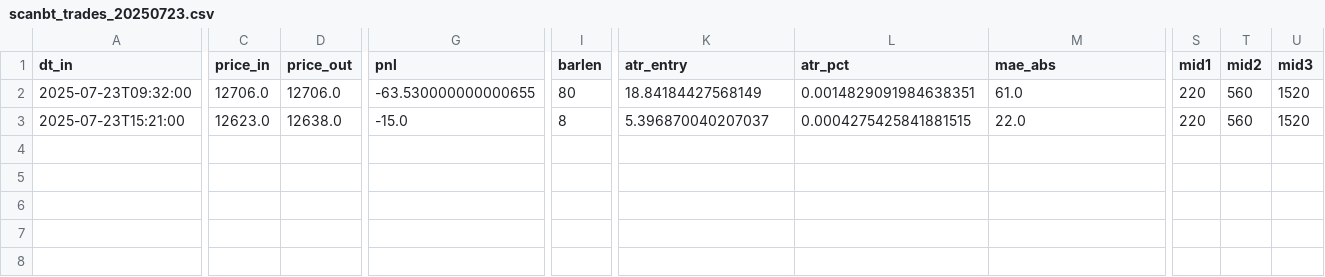
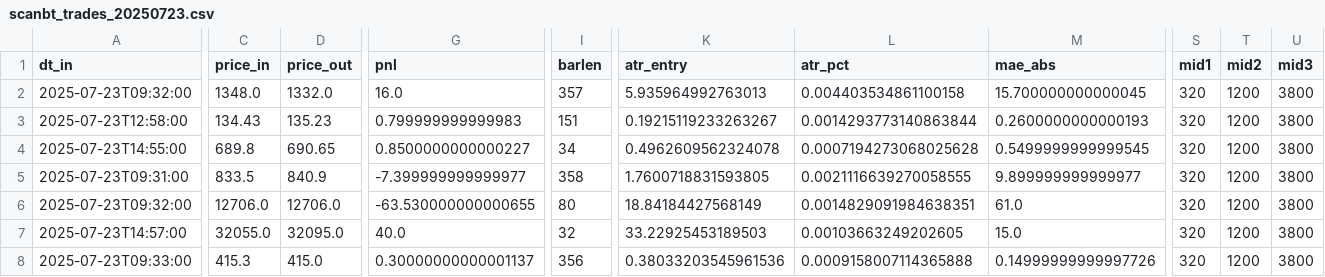
Before and after one commit to raghu-gadepalli/Backtrader1.0, a CSV file: results/scanbt_trades_20250723.csv, drawn as a sheet; only a part is shown, gaps mark what is left out; addresses are those after the commit; rows hold the shown columns only; the diff covers the shown part only; the diff names each change by its address in the sheet, - before the commit and + after, or states it on an @@ line.

```diff
--- a/results/scanbt_trades_20250723.csv
+++ b/results/scanbt_trades_20250723.csv
+row 2: 2025-07-23T09:32:00 | 1348.0 | 1332.0 | 16.0 | 357 | 5.935964992763013 | 0.004403534861100158 | 15.700000000000045 | 320 | 1200 | 3800
+row 3: 2025-07-23T12:58:00 | 134.43 | 135.23 | 0.799999999999983 | 151 | 0.19215119233263267 | 0.0014293773140863844 | 0.2600000000000193 | 320 | 1200 | 3800
+row 4: 2025-07-23T14:55:00 | 689.8 | 690.65 | 0.8500000000000227 | 34 | 0.4962609562324078 | 0.0007194273068025628 | 0.5499999999999545 | 320 | 1200 | 3800
+row 5: 2025-07-23T09:31:00 | 833.5 | 840.9 | -7.399999999999977 | 358 | 1.7600718831593805 | 0.0021116639270058555 | 9.899999999999977 | 320 | 1200 | 3800
-S6 (mid1): 220
+S6 (mid1): 320
-T6 (mid2): 560
+T6 (mid2): 1200
-U6 (mid3): 1520
+U6 (mid3): 3800
+row 7: 2025-07-23T14:57:00 | 32055.0 | 32095.0 | 40.0 | 32 | 33.22925453189503 | 0.00103663249202605 | 15.0 | 320 | 1200 | 3800
-A8 (dt_in): 2025-07-23T15:21:00
+A8 (dt_in): 2025-07-23T09:33:00
-C8 (price_in): 12623.0
+C8 (price_in): 415.3
-D8 (price_out): 12638.0
+D8 (price_out): 415.0
-G8 (pnl): -15.0
+G8 (pnl): 0.30000000000001137
-I8 (barlen): 8
+I8 (barlen): 356
-K8 (atr_entry): 5.396870040207037
+K8 (atr_entry): 0.38033203545961536
-L8 (atr_pct): 0.0004275425841881515
+L8 (atr_pct): 0.0009158007114365888
-M8 (mae_abs): 22.0
+M8 (mae_abs): 0.14999999999997726
-S8 (mid1): 220
+S8 (mid1): 320
-T8 (mid2): 560
+T8 (mid2): 1200
-U8 (mid3): 1520
+U8 (mid3): 3800
```
Also changed, not shown: 3 edited cells elsewhere in this file, results/scanbt_summary_20250723.csv, 8 other files.
